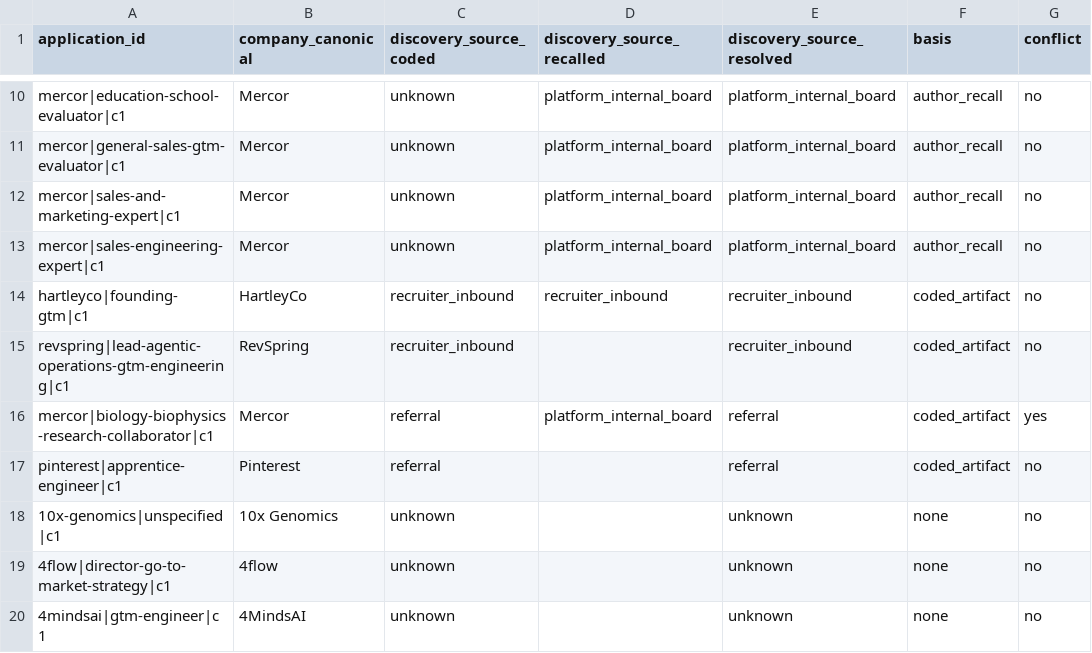
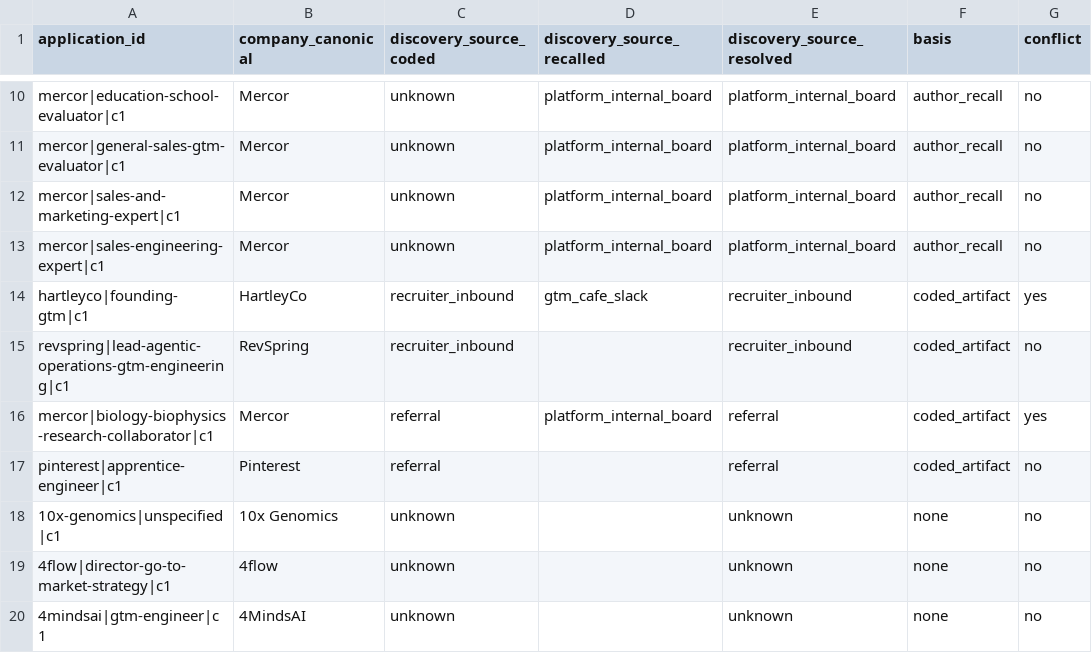
Before and after one commit to keeganmoody33/Sabbatical, a CSV file: views/discovery_source.csv, drawn as a sheet; only a part is shown, gaps mark what is left out; the diff names each change by its address in the sheet, - before the commit and + after, or states it on an @@ line.

```diff
--- a/views/discovery_source.csv
+++ b/views/discovery_source.csv
-D14 (discovery_source_recalled): recruiter_inbound
+D14 (discovery_source_recalled): gtm_cafe_slack
-G14 (conflict): no
+G14 (conflict): yes
```
Also changed, not shown: knowledge/discovery_source_recalled.csv, 4 other files.
